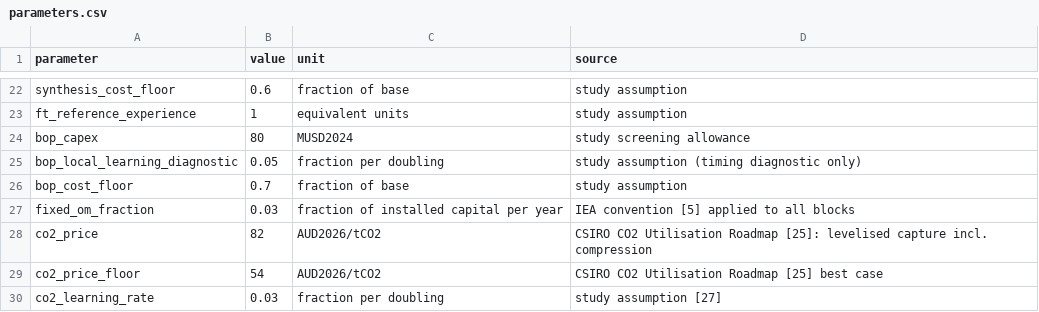
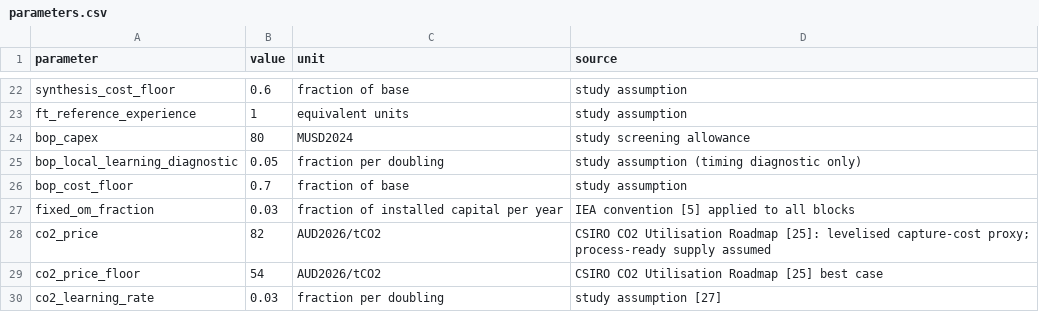
Before and after one commit to XuetingJ/eSAF_au, a CSV file: data/parameters.csv, drawn as a sheet; only a part is shown, gaps mark what is left out.

Commit message:
Add files via upload

```diff
--- a/data/parameters.csv
+++ b/data/parameters.csv
@@ -27,3 +27,3 @@ bop_cost_floor,0.7,fraction of base,study assumption
 fixed_om_fraction,0.03,fraction of installed capital per year,IEA convention [5] applied to all blocks
-co2_price,82,AUD2026/tCO2,CSIRO CO2 Utilisation Roadmap [25]: levelised capture incl. compression
+co2_price,82,AUD2026/tCO2,CSIRO CO2 Utilisation Roadmap [25]: levelised capture-cost proxy; process-ready supply assumed
 co2_price_floor,54,AUD2026/tCO2,CSIRO CO2 Utilisation Roadmap [25] best case
```
